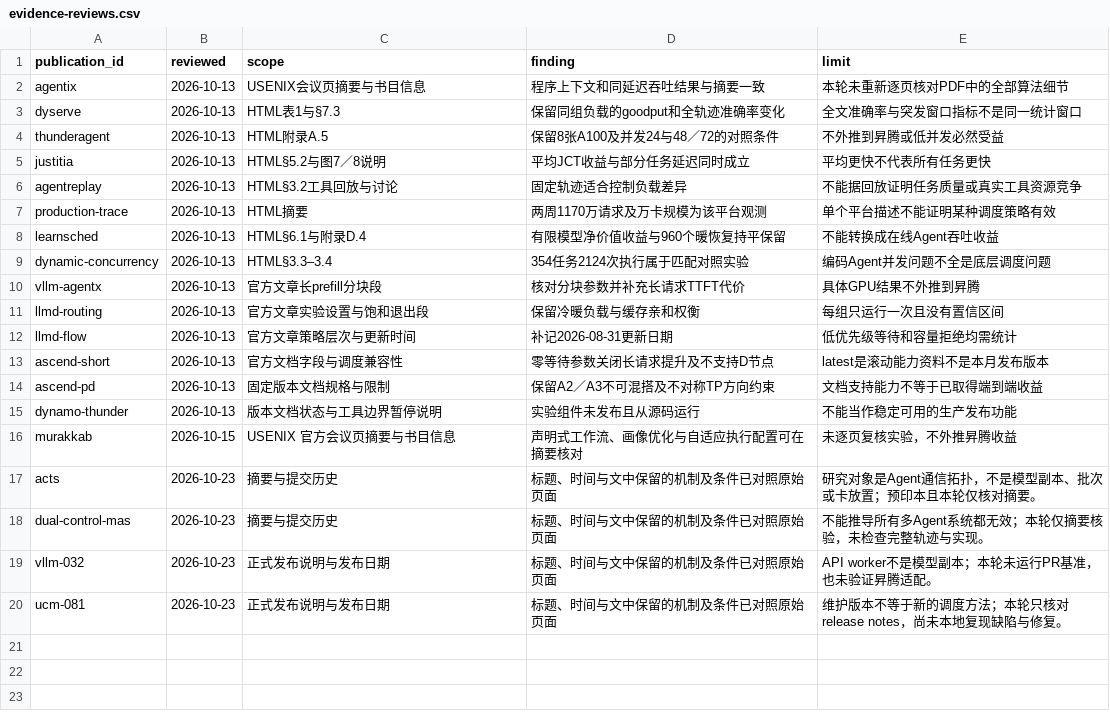
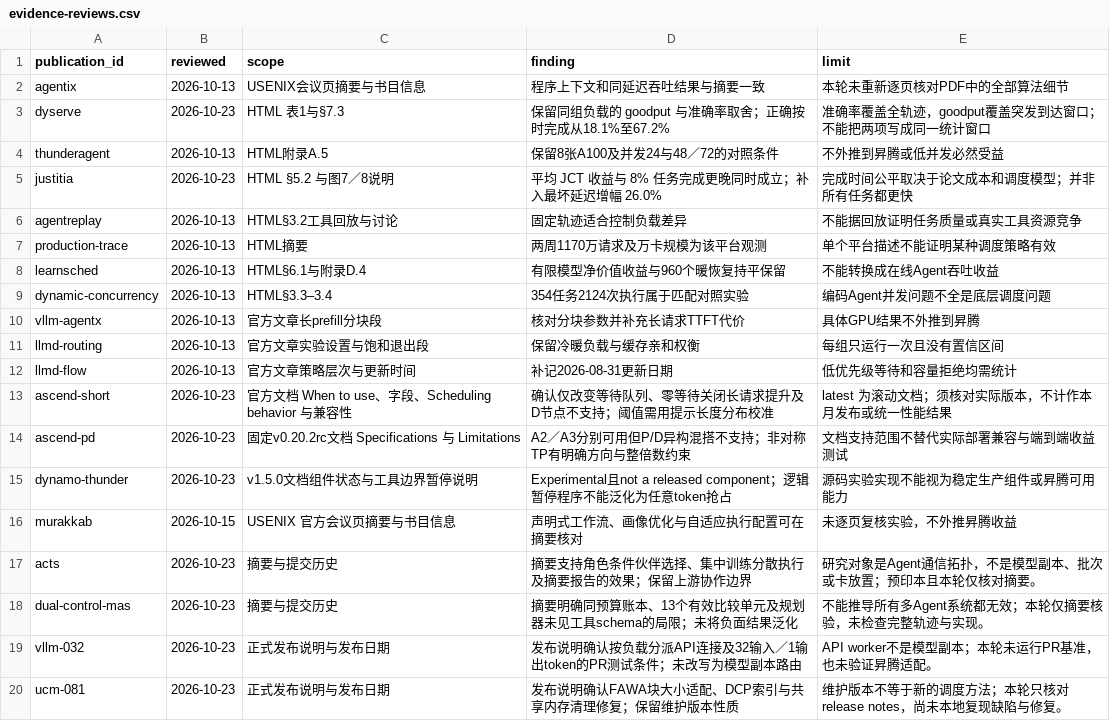
Before and after one commit to c1917797-bit/CCN-insight, a CSV file: research/agent-scheduling/evidence-reviews.csv, drawn as a sheet.

```diff
--- a/research/agent-scheduling/evidence-reviews.csv
+++ b/research/agent-scheduling/evidence-reviews.csv
@@ -2,5 +2,5 @@ publication_id,reviewed,scope,finding,limit
 agentix,2026-10-13,USENIX会议页摘要与书目信息,程序上下文和同延迟吞吐结果与摘要一致,本轮未重新逐页核对PDF中的全部算法细节
-dyserve,2026-10-13,HTML表1与§7.3,保留同组负载的goodput和全轨迹准确率变化,全文准确率与突发窗口指标不是同一统计窗口
+dyserve,2026-10-23,HTML 表1与§7.3,保留同组负载的 goodput 与准确率取舍；正确按时完成从18.1%至67.2%,准确率覆盖全轨迹，goodput覆盖突发到达窗口；不能把两项写成同一统计窗口
 thunderagent,2026-10-13,HTML附录A.5,保留8张A100及并发24与48／72的对照条件,不外推到昇腾或低并发必然受益
-justitia,2026-10-13,HTML§5.2与图7／8说明,平均JCT收益与部分任务延迟同时成立,平均更快不代表所有任务更快
+justitia,2026-10-23,HTML §5.2 与图7／8说明,平均 JCT 收益与 8% 任务完成更晚同时成立；补入最坏延迟增幅 26.0%,完成时间公平取决于论文成本和调度模型；并非所有任务都更快
 agentreplay,2026-10-13,HTML§3.2工具回放与讨论,固定轨迹适合控制负载差异,不能据回放证明任务质量或真实工具资源竞争
@@ -12,9 +12,9 @@ llmd-routing,2026-10-13,官方文章实验设置与饱和退出段,保留冷暖
 llmd-flow,2026-10-13,官方文章策略层次与更新时间,补记2026-08-31更新日期,低优先级等待和容量拒绝均需统计
-ascend-short,2026-10-13,官方文档字段与调度兼容性,零等待参数关闭长请求提升及不支持D节点,latest是滚动能力资料不是本月发布版本
-ascend-pd,2026-10-13,固定版本文档规格与限制,保留A2／A3不可混搭及不对称TP方向约束,文档支持能力不等于已取得端到端收益
-dynamo-thunder,2026-10-13,版本文档状态与工具边界暂停说明,实验组件未发布且从源码运行,不能当作稳定可用的生产发布功能
+ascend-short,2026-10-23,官方文档 When to use、字段、Scheduling behavior 与兼容性,确认仅改变等待队列、零等待关闭长请求提升及D节点不支持；阈值需用提示长度分布校准,latest 为滚动文档；须核对实际版本，不计作本月发布或统一性能结果
+ascend-pd,2026-10-23,固定v0.20.2rc文档 Specifications 与 Limitations,A2／A3分别可用但P/D异构混搭不支持；非对称TP有明确方向与整倍数约束,文档支持范围不替代实际部署兼容与端到端收益测试
+dynamo-thunder,2026-10-23,v1.5.0文档组件状态与工具边界暂停说明,Experimental且not a released component；逻辑暂停程序不能泛化为任意token抢占,源码实验实现不能视为稳定生产组件或昇腾可用能力
 murakkab,2026-10-15,USENIX 官方会议页摘要与书目信息,声明式工作流、画像优化与自适应执行配置可在摘要核对,未逐页复核实验，不外推昇腾收益
-acts,2026-10-23,摘要与提交历史,标题、时间与文中保留的机制及条件已对照原始页面,研究对象是Agent通信拓扑，不是模型副本、批次或卡放置；预印本且本轮仅核对摘要。
-dual-control-mas,2026-10-23,摘要与提交历史,标题、时间与文中保留的机制及条件已对照原始页面,不能推导所有多Agent系统都无效；本轮仅摘要核验，未检查完整轨迹与实现。
-vllm-032,2026-10-23,正式发布说明与发布日期,标题、时间与文中保留的机制及条件已对照原始页面,API worker不是模型副本；本轮未运行PR基准，也未验证昇腾适配。
-ucm-081,2026-10-23,正式发布说明与发布日期,标题、时间与文中保留的机制及条件已对照原始页面,维护版本不等于新的调度方法；本轮只核对release notes，尚未本地复现缺陷与修复。
+acts,2026-10-23,摘要与提交历史,摘要支持角色条件伙伴选择、集中训练分散执行及摘要报告的效果；保留上游协作边界,研究对象是Agent通信拓扑，不是模型副本、批次或卡放置；预印本且本轮仅核对摘要。
+dual-control-mas,2026-10-23,摘要与提交历史,摘要明确同预算账本、13个有效比较单元及规划器未见工具schema的局限；未将负面结果泛化,不能推导所有多Agent系统都无效；本轮仅摘要核验，未检查完整轨迹与实现。
+vllm-032,2026-10-23,正式发布说明与发布日期,发布说明确认按负载分派API连接及32输入／1输出token的PR测试条件；未改写为模型副本路由,API worker不是模型副本；本轮未运行PR基准，也未验证昇腾适配。
+ucm-081,2026-10-23,正式发布说明与发布日期,发布说明确认FAWA块大小适配、DCP索引与共享内存清理修复；保留维护版本性质,维护版本不等于新的调度方法；本轮只核对release notes，尚未本地复现缺陷与修复。
```
Also changed, not shown: research/agent-scheduling/analysis-recommendations.csv, research/agent-scheduling/page-sections.csv, 57 other files.
